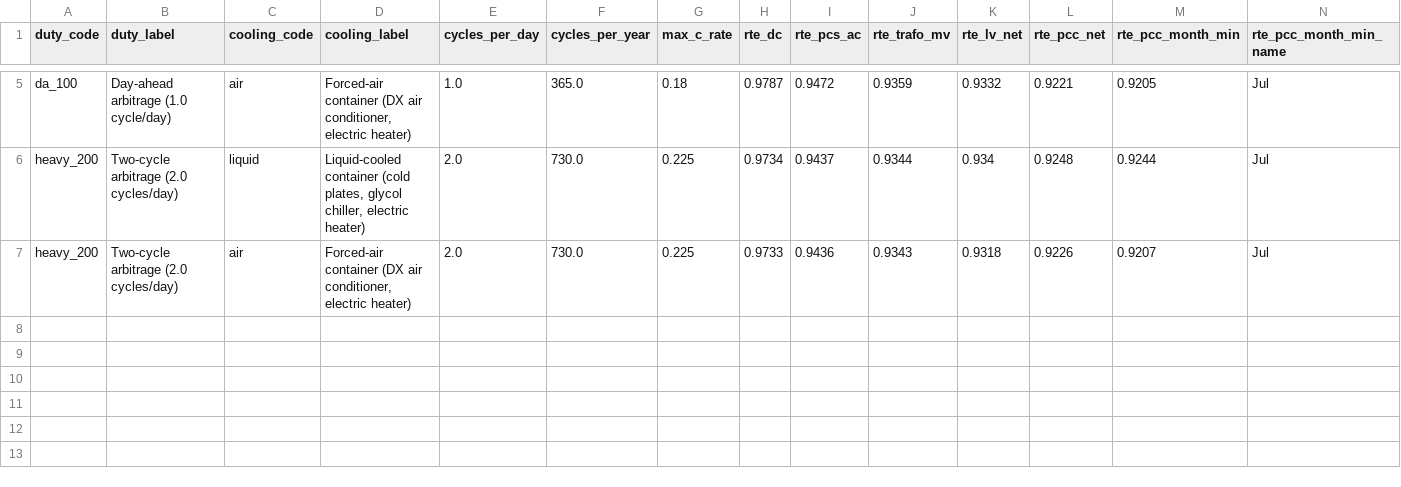
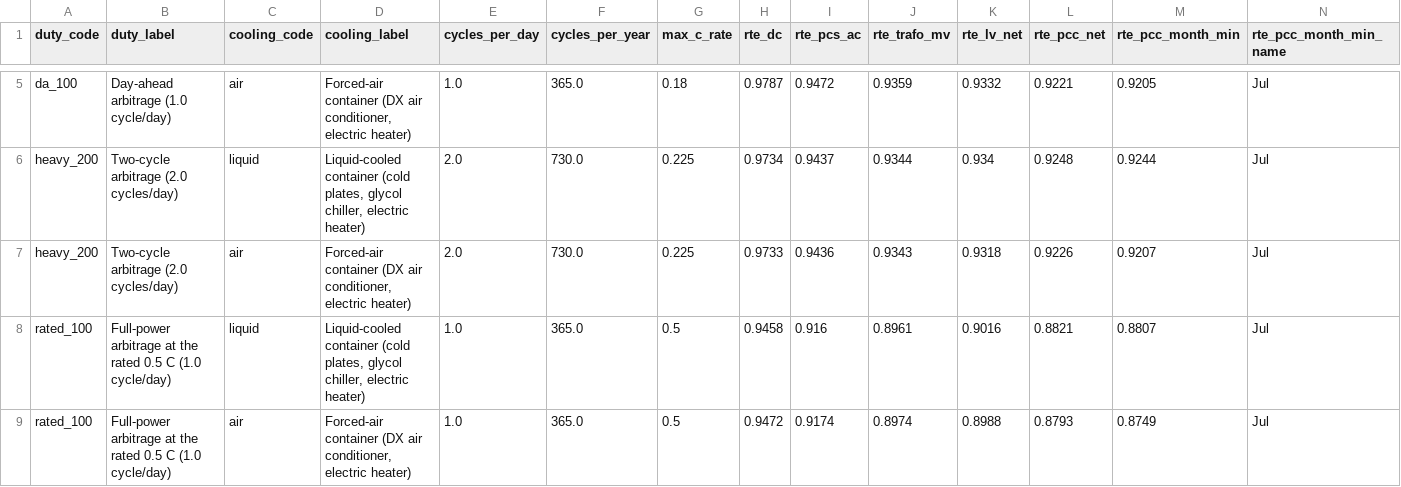
Before and after one commit to kwwaleszczynski-del/bess-thermal-aux-load, a CSV file: results/annual_summary.csv, drawn as a sheet; only a part is shown, gaps mark what is left out; rows hold the shown columns only; the diff names each change by its address in the sheet, - before the commit and + after, or states it on an @@ line.

```diff
--- a/results/annual_summary.csv
+++ b/results/annual_summary.csv
+row 8: rated_100 | Full-power arbitrage at the rated 0.5 C (1.0 cycle/day) | liquid | Liquid-cooled container (cold plates, glycol chiller, electric heater) | 1.0 | 365.0 | 0.5 | 0.9458 | 0.916 | 0.8961 | 0.9016 | 0.8821 | 0.8807 | Jul
+row 9: rated_100 | Full-power arbitrage at the rated 0.5 C (1.0 cycle/day) | air | Forced-air container (DX air conditioner, electric heater) | 1.0 | 365.0 | 0.5 | 0.9472 | 0.9174 | 0.8974 | 0.8988 | 0.8793 | 0.8749 | Jul
```
Also changed, not shown: results/monthly_rte_losses.csv, 14 other files.
